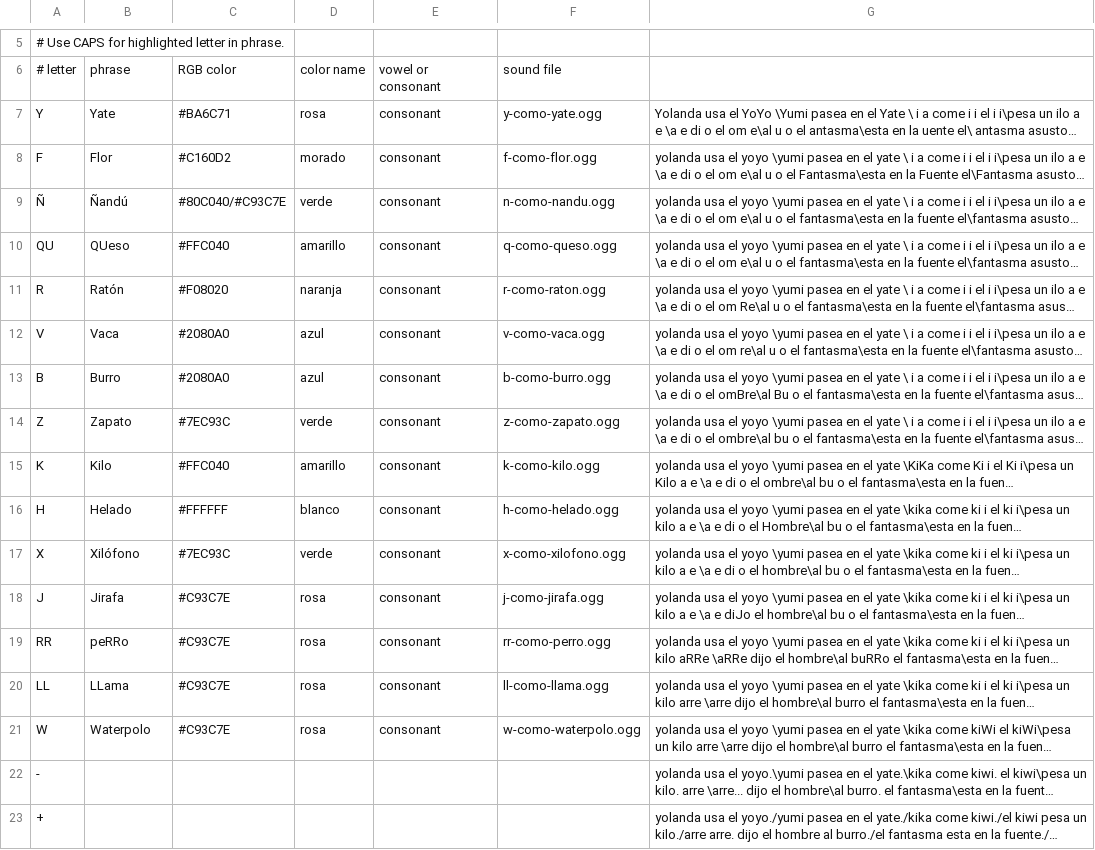
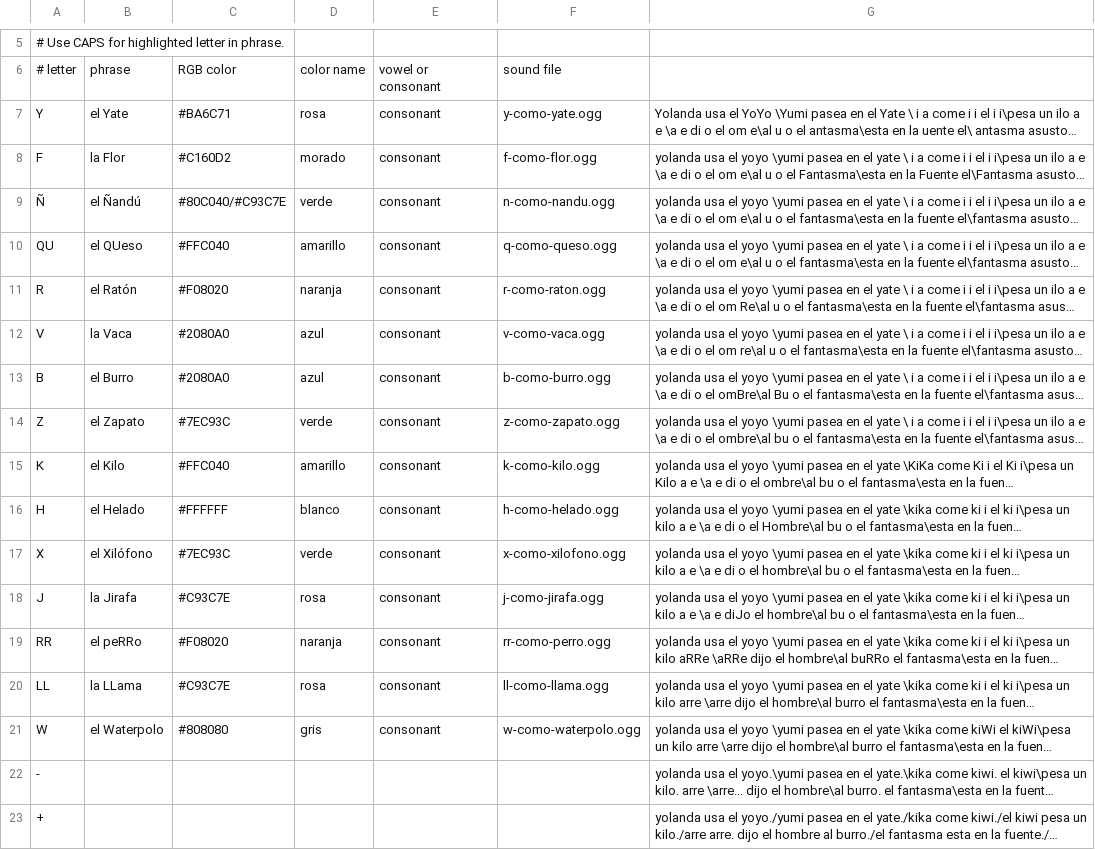
Before and after one commit to sugarlabs/i-can-read-activity, a CSV file: lessons/es/nivel-2.csv, drawn as a sheet; only a part is shown, gaps mark what is left out; long unchanged cells end in …; the diff names each change by its address in the sheet, - before the commit and + after, or states it on an @@ line.

```diff
--- a/lessons/es/nivel-2.csv
+++ b/lessons/es/nivel-2.csv
-B7: Yate
+B7: el Yate
-B8: Flor
+B8: la Flor
-B9: Ñandú
+B9: el Ñandú
-B10: QUeso
+B10: el QUeso
-B11: Ratón
+B11: el Ratón
-B12: Vaca
+B12: la Vaca
-B13: Burro
+B13: el Burro
-B14: Zapato
+B14: el Zapato
-B15: Kilo
+B15: el Kilo
-B16: Helado
+B16: el Helado
-B17: Xilófono
+B17: el Xilófono
-B18: Jirafa
+B18: la Jirafa
-B19: peRRo
+B19: el peRRo
-C19: #C93C7E
+C19: #F08020
-D19: rosa
+D19: naranja
-B20: LLama
+B20: la LLama
-B21: Waterpolo
+B21: el Waterpolo
-C21: #C93C7E
+C21: #808080
-D21: rosa
+D21: gris
```
Also changed, not shown: lessons/es/nivel-1.csv, 9 other files.
